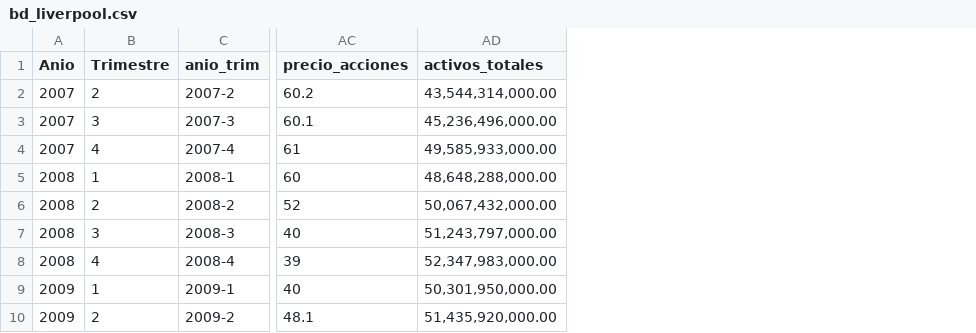
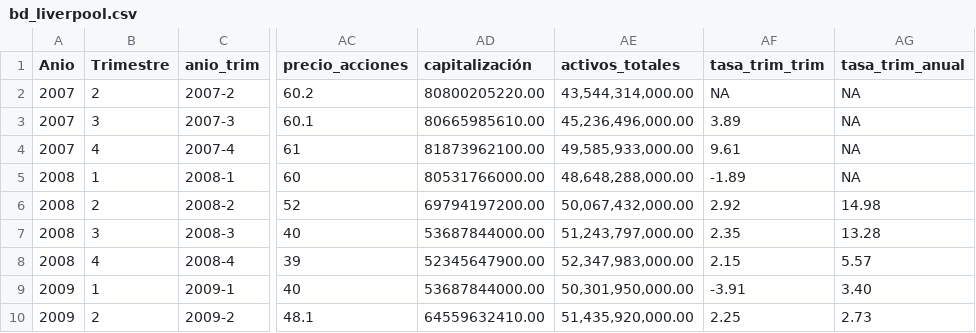
Before and after one commit to LeoEnriquez/TareasMacro2, a CSV file: Datos Tarea 2/bd_liverpool.csv, drawn as a sheet; only a part is shown, gaps mark what is left out; the diff names each change by its address in the sheet, - before the commit and + after, or states it on an @@ line.

Commit message:
Update bd_liverpool.csv

```diff
--- a/Datos Tarea 2/bd_liverpool.csv
+++ b/Datos Tarea 2/bd_liverpool.csv
+column AD (capitalización), rows 2-10: 80800205220.00 | 80665985610.00 | 81873962100.00 | 80531766000.00 | 69794197200.00 | 53687844000.00 | 52345647900.00 | 53687844000.00 | 64559632410.00
+column AF (tasa_trim_trim), rows 2-10: NA | 3.89 | 9.61 | -1.89 | 2.92 | 2.35 | 2.15 | -3.91 | 2.25
+column AG (tasa_trim_anual), rows 2-10: NA | NA | NA | NA | 14.98 | 13.28 | 5.57 | 3.40 | 2.73
```
